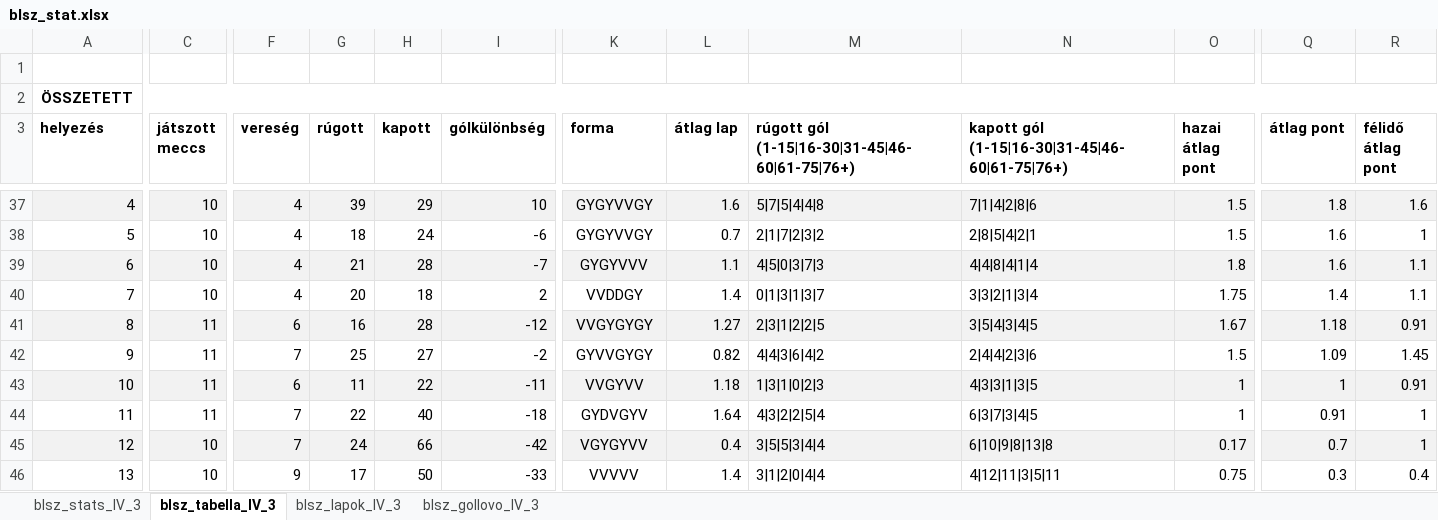
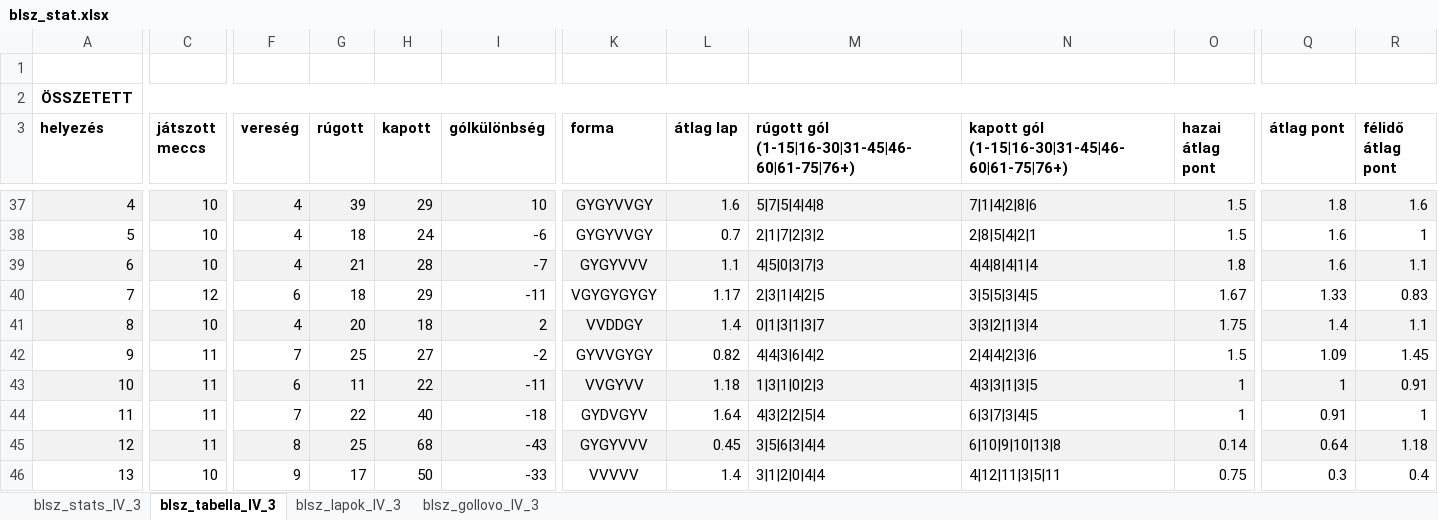
Before and after one commit to akinemazaki/blsz-stat, an Excel workbook: blsz_stat.xlsx, sheet blsz_tabella_IV_3, drawn as a sheet; only a part is shown, gaps mark what is left out; values as stored, in another font and other column widths than the file's, no borders; removed rows and columns are numbered as before the commit, all else as after; rows hold the shown columns only; the diff covers the shown part only; the diff names each change by its address in the sheet, - before the commit and + after, or states it on an @@ line.

```diff
--- a/blsz_stat.xlsx (sheet blsz_tabella_IV_3)
+++ b/blsz_stat.xlsx (sheet blsz_tabella_IV_3)
+row 40: 7 | 12 | 6 | 18 | 29 | -11 | VGYGYGYGY | 1.17 | 2|3|1|4|2|5 | 3|5|5|3|4|5 | 1.67 | 1.33 | 0.83
-A41 (helyezés): 7
+A41 (helyezés): 8
-A41:R41 fill: none
+A41:R41 fill: #F2F2F2
-row 41: 8 | 11 | 6 | 16 | 28 | -12 | VVGYGYGY | 1.27 | 2|3|1|2|2|5 | 3|5|4|3|4|5 | 1.67 | 1.18 | 0.91
-C45 (játszott meccs): 10
+C45 (játszott meccs): 11
-F45 (vereség): 7
+F45 (vereség): 8
-G45 (rúgott): 24
+G45 (rúgott): 25
-H45 (kapott): 66
+H45 (kapott): 68
-I45 (gólkülönbség): -42
+I45 (gólkülönbség): -43
-K45 (forma): VGYGYVV
+K45 (forma): GYGYVVV
-L45 (átlag lap): 0.4
+L45 (átlag lap): 0.45
-M45: 3|5|5|3|4|4
+M45: 3|5|6|3|4|4
-N45: 6|10|9|8|13|8
+N45: 6|10|9|10|13|8
-O45 (hazai átlag pont): 0.17
+O45 (hazai átlag pont): 0.14
-Q45 (átlag pont): 0.7
+Q45 (átlag pont): 0.64
-R45 (félidő átlag pont): 1
+R45 (félidő átlag pont): 1.18
```
Also changed, not shown: 1 added row, 1 removed row, 22 edited cells and cell formats elsewhere in this sheet, sheet blsz_lapok_IV_3, sheet blsz_gollovo_IV_3, sheet blsz_stats_IV_3.
